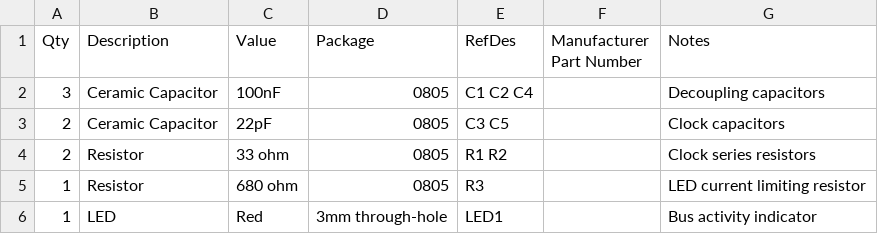
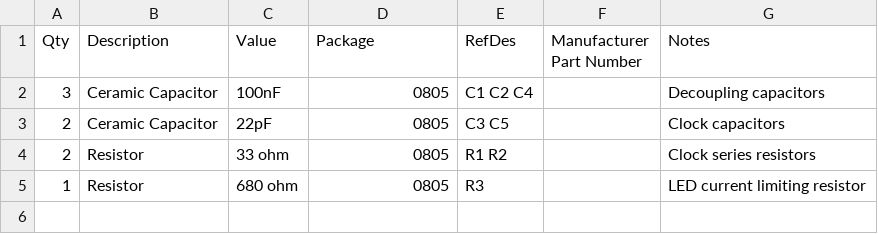
Before and after one commit to ajokela/dual-z80, a CSV file: kz80_production/kz80_bom.csv, drawn as a sheet; the diff names each change by its address in the sheet, - before the commit and + after, or states it on an @@ line.

```diff
--- a/kz80_production/kz80_bom.csv
+++ b/kz80_production/kz80_bom.csv
-row 6: 1 | LED | Red | 3mm through-hole | LED1 |  | Bus activity indicator
```
Also changed, not shown: 15 other files.
